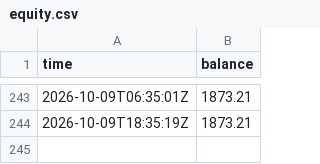
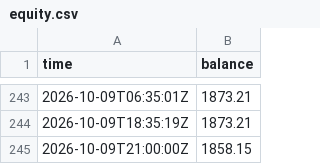
Before and after one commit to jagoh41/fleet-track-record, a CSV file: data/equity.csv, drawn as a sheet; only a part is shown, gaps mark what is left out; the diff names each change by its address in the sheet, - before the commit and + after, or states it on an @@ line.

Commit message:
Refresh 2026-10-09T21:02Z: 94 closed trades, balance 1858.15

```diff
--- a/data/equity.csv
+++ b/data/equity.csv
+row 245: 2026-10-09T21:00:00Z | 1858.15
```
Also changed, not shown: data/nav.csv, 2 other files.
